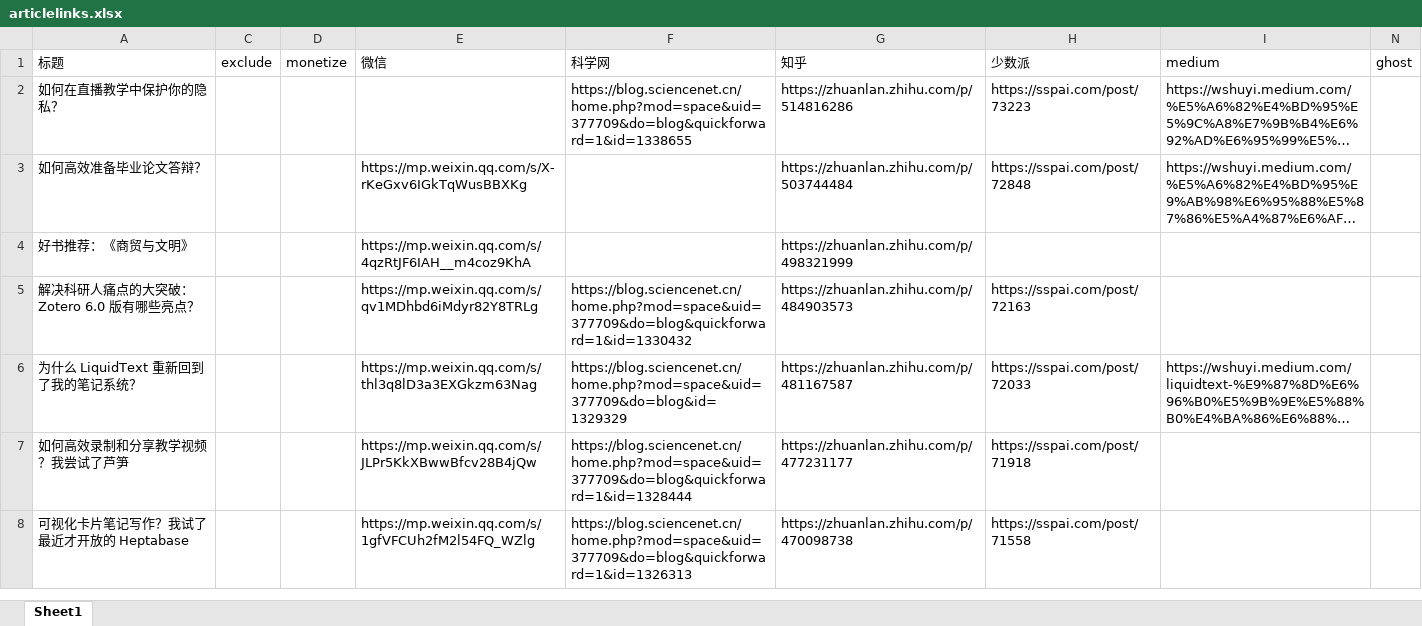
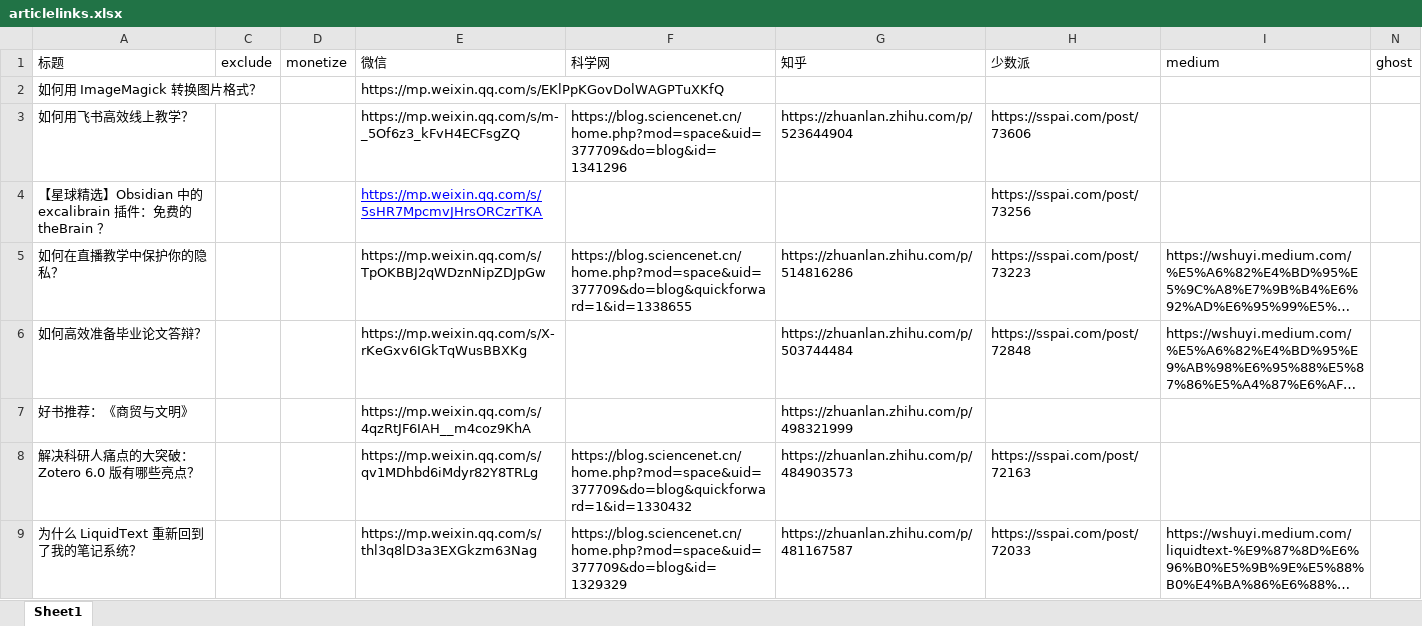
Before and after one commit to wshuyi/articlelinks-get-with-streamlit, an Excel workbook: articlelinks.xlsx, sheet Sheet1, drawn as a sheet; only a part is shown; the shorter side is filled out with more unchanged rows; long unchanged cells end in …; values as stored, in another font and other column widths than the file's, no borders; addresses are those after the commit; the diff names each change by its address in the sheet, - before the commit and + after, or states it on an @@ line.

Commit message:
article links updated

```diff
--- a/articlelinks.xlsx (sheet Sheet1)
+++ b/articlelinks.xlsx (sheet Sheet1)
+row 2: 如何用 ImageMagick 转换图片格式？ |  |  | https://mp.weixin.qq.com/s/EKlPpKGovDolWAGPTuXKfQ
+row 3: 如何用飞书高效线上教学？ |  |  | https://mp.weixin.qq.com/s/m-_5Of6z3_kFvH4ECFsgZQ | https://blog.sciencenet.cn/home.php?mod=space&uid=377709&do=blog&id=1341296 | https://zhuanlan.zhihu.com/p/523644904 | https://sspai.com/post/73606
+row 4: 【星球精选】Obsidian 中的 excalibrain 插件：免费的 theBrain ？ |  |  | https://mp.weixin.qq.com/s/5sHR7MpcmvJHrsORCzrTKA |  |  | https://sspai.com/post/73256
-E5 (微信): (empty)
+E5 (微信): https://mp.weixin.qq.com/s/TpOKBBJ2qWDznNipZDJpGw
```
